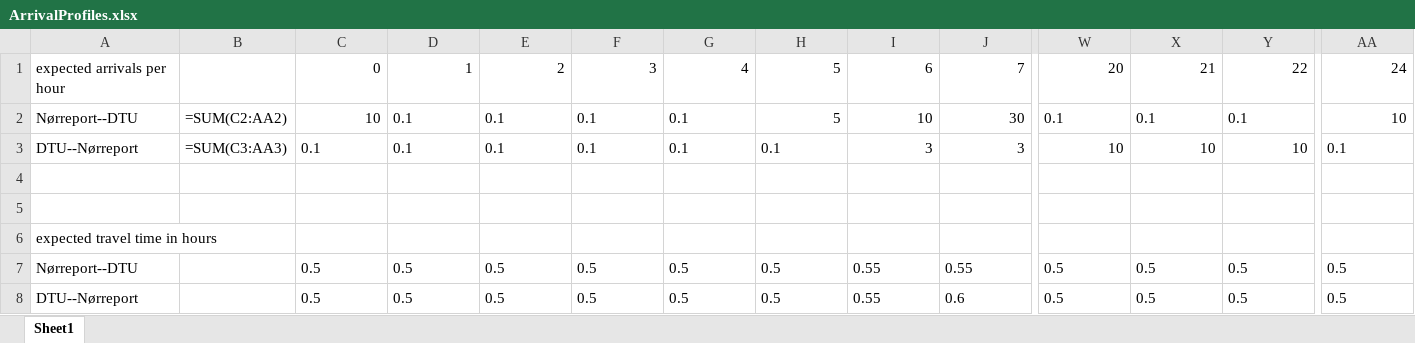
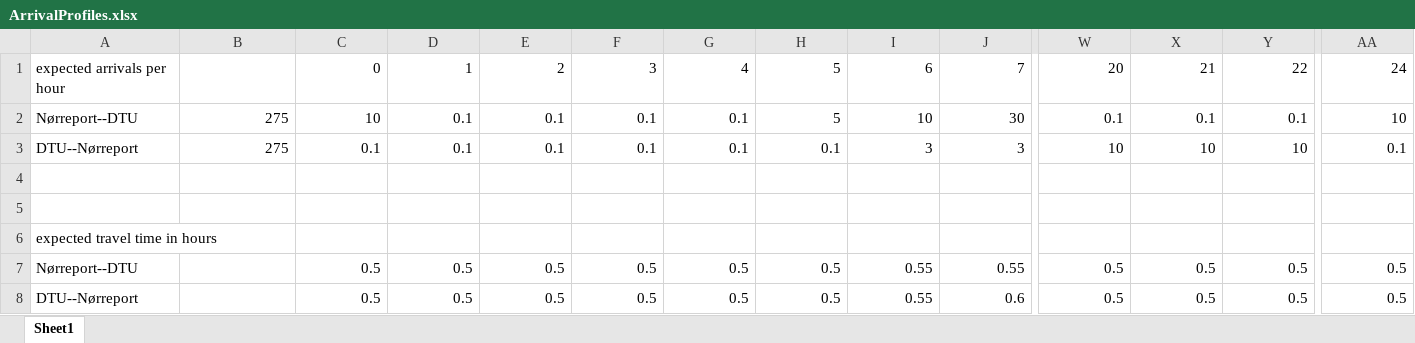
Before and after one commit to Fiehn/Decisions-42586-, an Excel workbook: Projekt/ArrivalProfiles.xlsx, sheet Sheet1, drawn as a sheet; only a part is shown, gaps mark what is left out; values as stored, in another font and other column widths than the file's, no borders; formulas are shown in place of their values; the diff covers the shown part only; the diff names each change by its address in the sheet, - before the commit and + after, or states it on an @@ line.

```diff
--- a/Projekt/ArrivalProfiles.xlsx (sheet Sheet1)
+++ b/Projekt/ArrivalProfiles.xlsx (sheet Sheet1)
-B2: =SUM(C2:AA2)
+B2: 275
-D2:G2 alignment: left
+D2:G2 alignment: right
-W2:Y2 alignment: left
+W2:Y2 alignment: right
-B3: =SUM(C3:AA3)
+B3: 275
-C3:H3 alignment: left
+C3:H3 alignment: right
-AA3 alignment: left
+AA3 alignment: right
-C7:AA8 alignment: left
+C7:AA8 alignment: right
```
Also changed, not shown: cell formats elsewhere in this sheet, 3 other files.
